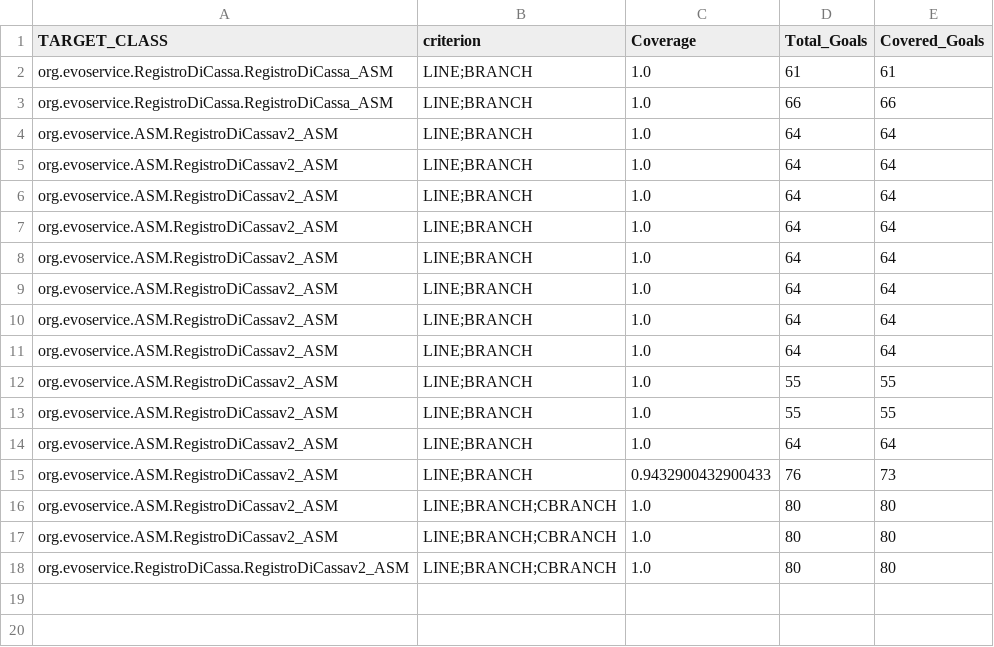
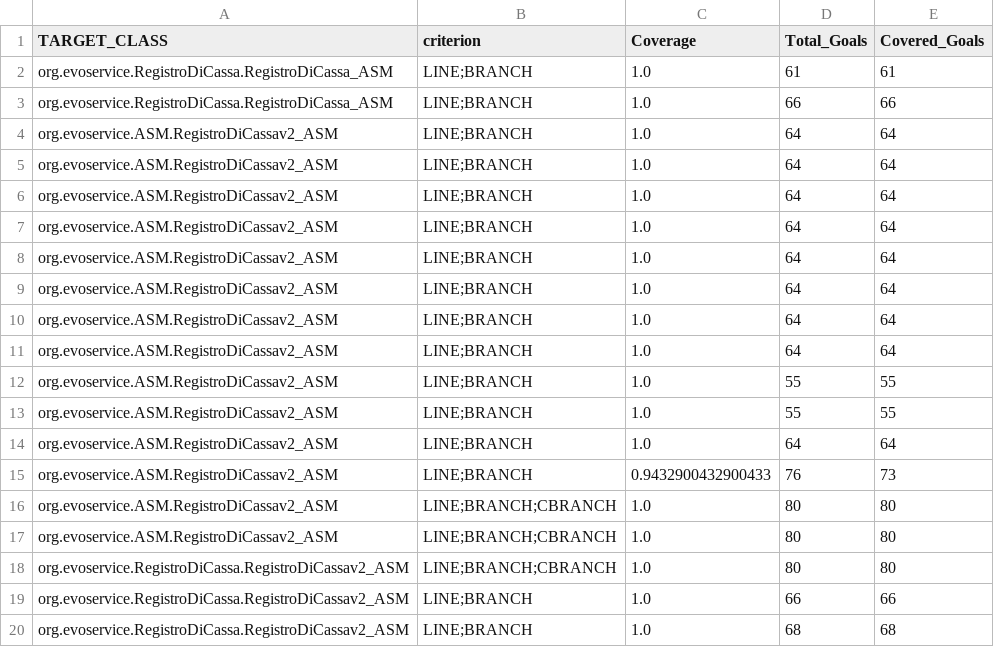
Before and after one commit to isaacmaffeis/evosuite-tutorial, a CSV file: examples/asm/RegistroDiCassa-1.0.6/evosuite-report/statistics.csv, drawn as a sheet.

```diff
--- a/examples/asm/RegistroDiCassa-1.0.6/evosuite-report/statistics.csv
+++ b/examples/asm/RegistroDiCassa-1.0.6/evosuite-report/statistics.csv
@@ -18 +18,3 @@ org.evoservice.ASM.RegistroDiCassav2_ASM,LINE;BRANCH;CBRANCH,1.0,80,80
 org.evoservice.RegistroDiCassa.RegistroDiCassav2_ASM,LINE;BRANCH;CBRANCH,1.0,80,80
+org.evoservice.RegistroDiCassa.RegistroDiCassav2_ASM,LINE;BRANCH,1.0,66,66
+org.evoservice.RegistroDiCassa.RegistroDiCassav2_ASM,LINE;BRANCH,1.0,68,68
```
Also changed, not shown: 9 other files.
